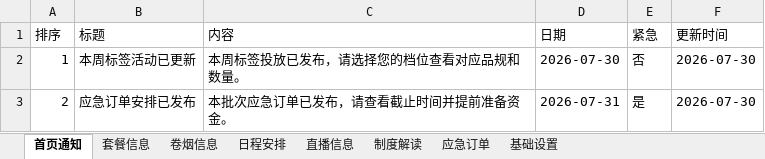
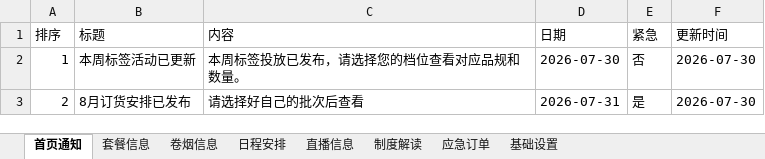
Before and after one commit to wuzhong-service/wuzhong-service, an Excel workbook: data/营销信息.xlsx, sheet 首页通知, drawn as a sheet; values as stored, in another font and other column widths than the file's, no borders; the diff names each change by its address in the sheet, - before the commit and + after, or states it on an @@ line.

```diff
--- a/data/营销信息.xlsx (sheet 首页通知)
+++ b/data/营销信息.xlsx (sheet 首页通知)
-B3 (标题): 应急订单安排已发布
+B3 (标题): 8月订货安排已发布
-C3 (内容): 本批次应急订单已发布，请查看截止时间并提前准备资金。
+C3 (内容): 请选择好自己的批次后查看
```
Also changed, not shown: sheet 应急订单, 1 other file.
